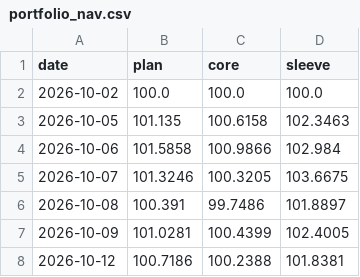
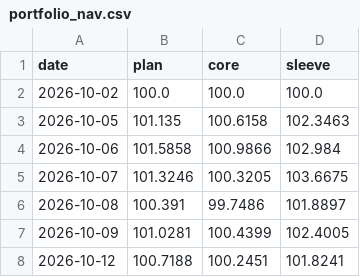
Before and after one commit to hsalehi10087/stock-scanner, a CSV file: portfolio_nav.csv, drawn as a sheet.

```diff
--- a/portfolio_nav.csv
+++ b/portfolio_nav.csv
@@ -7,2 +7,2 @@ date,plan,core,sleeve
 2026-10-09,101.0281,100.4399,102.4005
-2026-10-12,100.7186,100.2388,101.8381
+2026-10-12,100.7188,100.2451,101.8241
```
